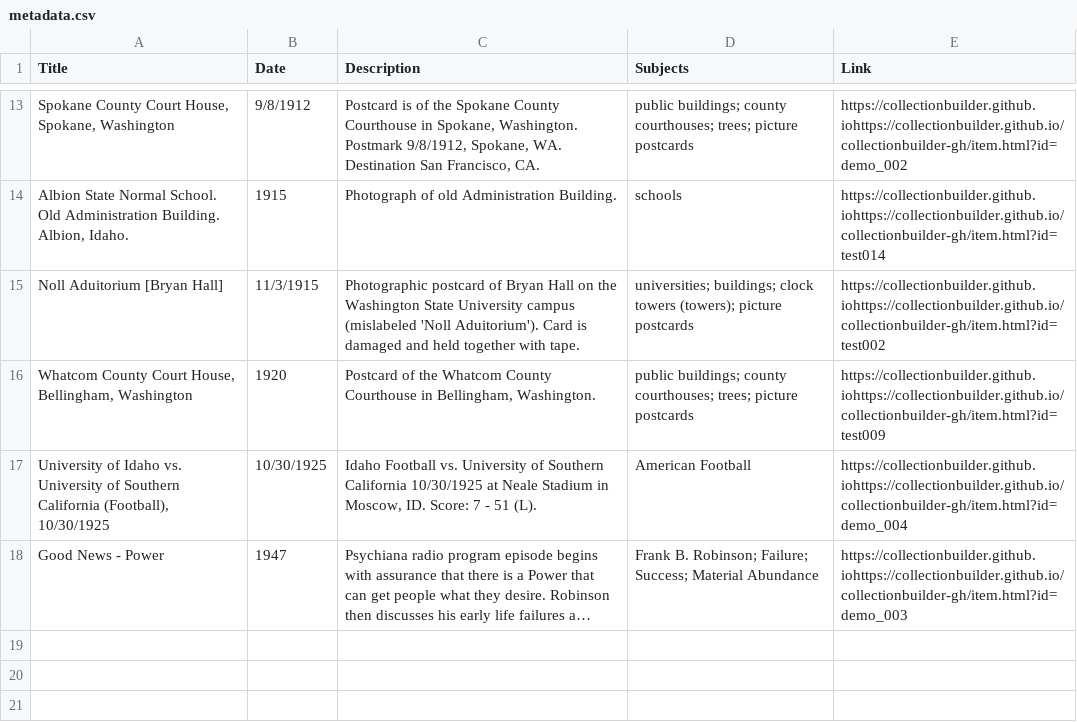
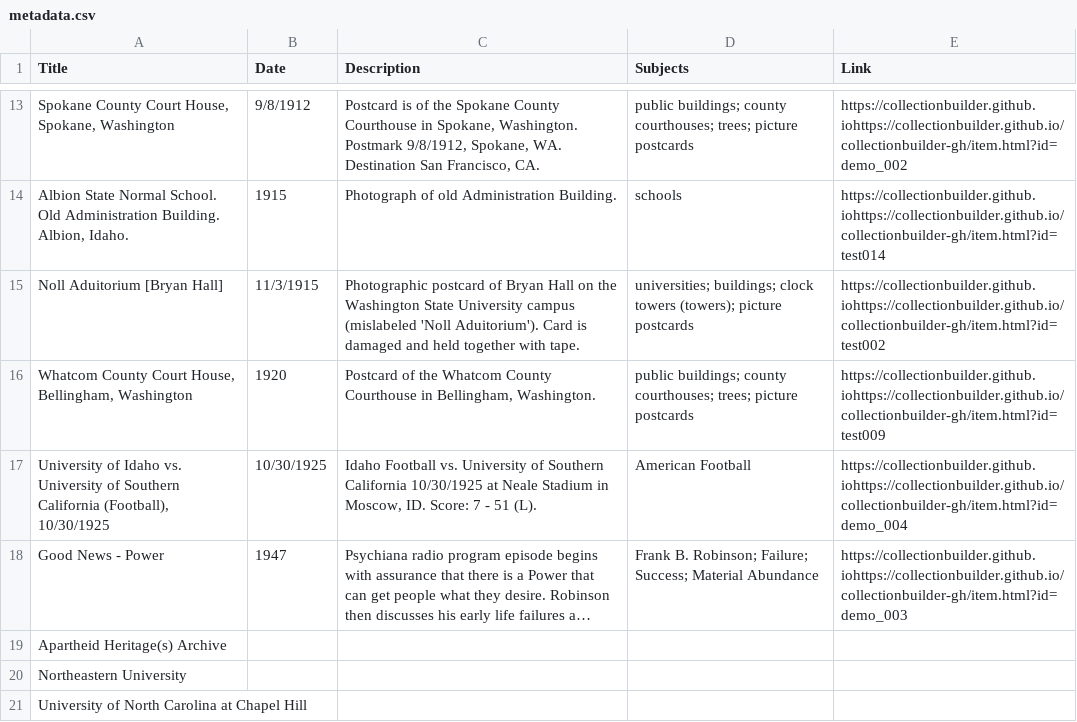
Before and after one commit to chrisdaaz/branching, a CSV file: metadata.csv, drawn as a sheet; only a part is shown, gaps mark what is left out; long unchanged cells end in …; the diff names each change by its address in the sheet, - before the commit and + after, or states it on an @@ line.

Commit message:
edits to titles

```diff
--- a/metadata.csv
+++ b/metadata.csv
+row 19: Apartheid Heritage(s) Archive
+row 20: Northeastern University
+row 21: University of North Carolina at Chapel Hill
```
